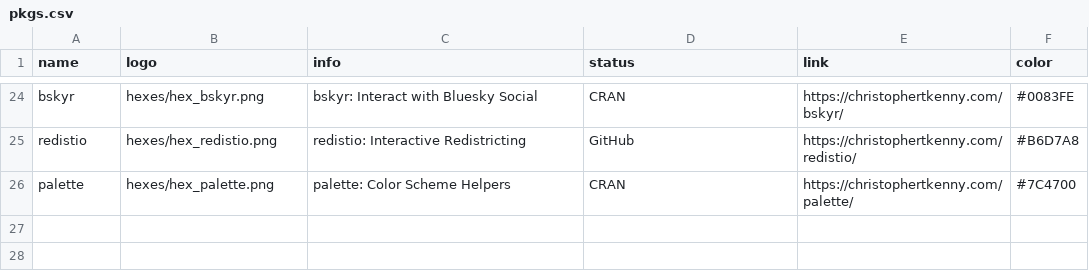
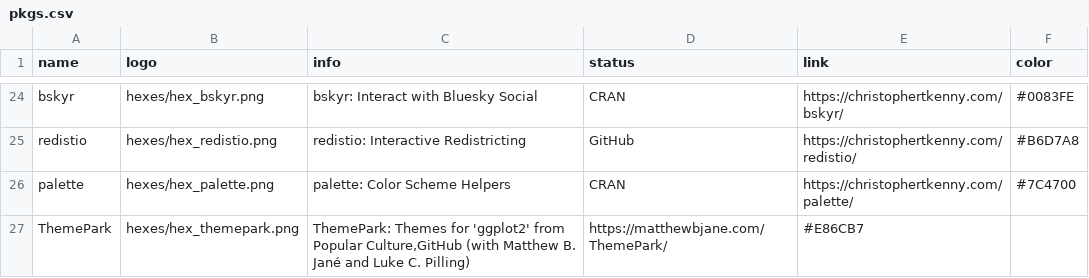
Before and after one commit to christopherkenny/christopherkenny.github.io, a CSV file: pkgs.csv, drawn as a sheet; only a part is shown, gaps mark what is left out.

Commit message:
missing ThemePark

```diff
--- a/pkgs.csv
+++ b/pkgs.csv
@@ -26 +26,2 @@ redistio,hexes/hex_redistio.png,redistio: Interactive Redistricting,GitHub,https
 palette,hexes/hex_palette.png,palette: Color Scheme Helpers,CRAN,https://christophertkenny.com/palette/,#7C4700
+ThemePark,hexes/hex_themepark.png,"ThemePark: Themes for 'ggplot2' from Popular Culture,GitHub (with Matthew B. Jané and Luke C. Pilling)",https://matthewbjane.com/ThemePark/,#E86CB7
```
Also changed, not shown: 4 other files.
